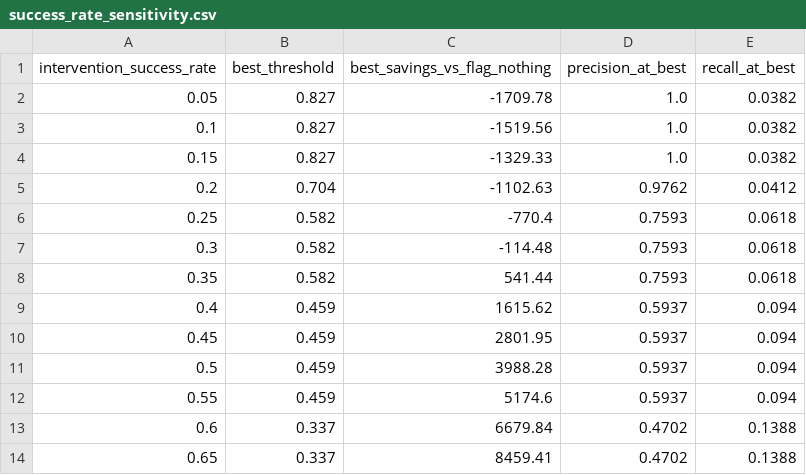
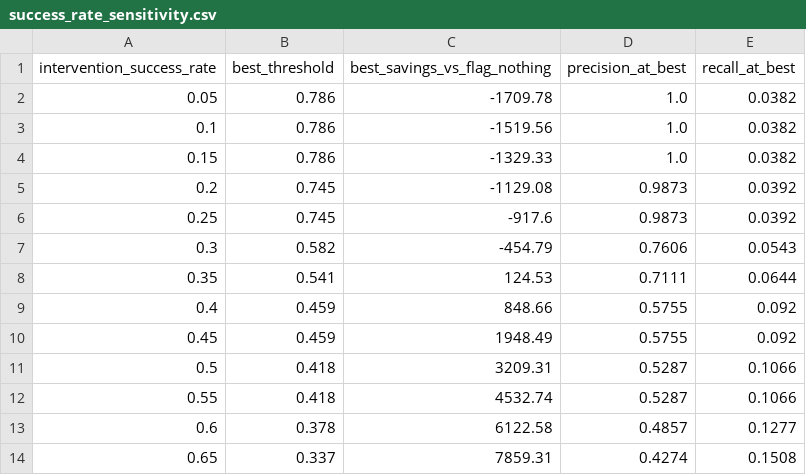
Before and after one commit to tarun05-design/razorpay-return-risk-scorer, a CSV file: reports/success_rate_sensitivity.csv, drawn as a sheet; only a part is shown; the diff covers the shown part only.

```diff
--- a/reports/success_rate_sensitivity.csv
+++ b/reports/success_rate_sensitivity.csv
@@ -1,14 +1,14 @@
 intervention_success_rate,best_threshold,best_savings_vs_flag_nothing,precision_at_best,recall_at_best
-0.05,0.827,-1709.78,1.0,0.0382
-0.1,0.827,-1519.56,1.0,0.0382
-0.15,0.827,-1329.33,1.0,0.0382
-0.2,0.704,-1102.63,0.9762,0.0412
-0.25,0.582,-770.4,0.7593,0.0618
-0.3,0.582,-114.48,0.7593,0.0618
-0.35,0.582,541.44,0.7593,0.0618
-0.4,0.459,1615.62,0.5937,0.094
-0.45,0.459,2801.95,0.5937,0.094
-0.5,0.459,3988.28,0.5937,0.094
-0.55,0.459,5174.6,0.5937,0.094
-0.6,0.337,6679.84,0.4702,0.1388
-0.65,0.337,8459.41,0.4702,0.1388
+0.05,0.786,-1709.78,1.0,0.0382
+0.1,0.786,-1519.56,1.0,0.0382
+0.15,0.786,-1329.33,1.0,0.0382
+0.2,0.745,-1129.08,0.9873,0.0392
+0.25,0.745,-917.6,0.9873,0.0392
+0.3,0.582,-454.79,0.7606,0.0543
+0.35,0.541,124.53,0.7111,0.0644
+0.4,0.459,848.66,0.5755,0.092
+0.45,0.459,1948.49,0.5755,0.092
+0.5,0.418,3209.31,0.5287,0.1066
+0.55,0.418,4532.74,0.5287,0.1066
+0.6,0.378,6122.58,0.4857,0.1277
+0.65,0.337,7859.31,0.4274,0.1508
```
Also changed, not shown: 21 edited cells elsewhere in this file, reports/feature_importance.csv, reports/threshold_sweep.csv, 26 other files.
